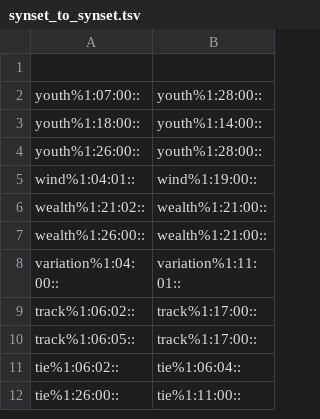
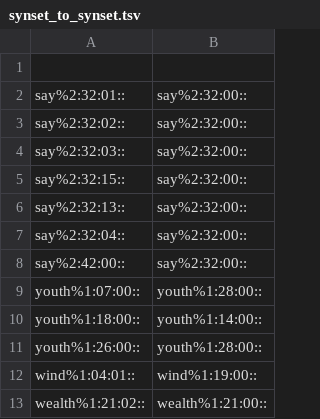
Before and after one commit to aalgirdas/wordnet_onto, a TSV file: synset_to_synset.tsv, drawn as a sheet; only a part is shown; the shorter side is filled out with more unchanged rows; the diff names each change by its address in the sheet, - before the commit and + after, or states it on an @@ line.

Commit message:
Update synset_to_synset.tsv

```diff
--- a/synset_to_synset.tsv
+++ b/synset_to_synset.tsv
+row 2: say%2:32:01:: | say%2:32:00::
+row 3: say%2:32:02:: | say%2:32:00::
+row 4: say%2:32:03:: | say%2:32:00::
+row 5: say%2:32:15:: | say%2:32:00::
+row 6: say%2:32:13:: | say%2:32:00::
+row 7: say%2:32:04:: | say%2:32:00::
+row 8: say%2:42:00:: | say%2:32:00::
```
